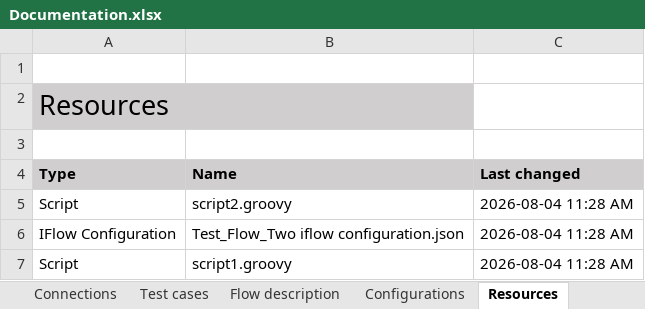
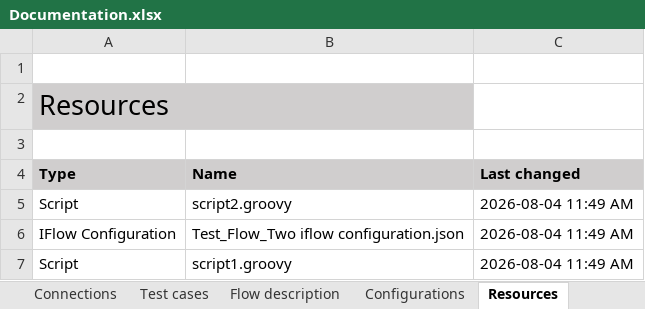
Before and after one commit to afl-figaf/cpi-repo, an Excel workbook: NewPackage/IntegrationFlow/Test_Flow_Two/Documentation.xlsx, sheet Resources, drawn as a sheet; values as stored, in another font and other column widths than the file's, no borders; the diff names each change by its address in the sheet, - before the commit and + after, or states it on an @@ line.

```diff
--- a/NewPackage/IntegrationFlow/Test_Flow_Two/Documentation.xlsx (sheet Resources)
+++ b/NewPackage/IntegrationFlow/Test_Flow_Two/Documentation.xlsx (sheet Resources)
-C5:C7 (Last changed): 2026-08-04 11:28 AM
+C5:C7 (Last changed): 2026-08-04 11:49 AM
```
Also changed, not shown: sheet Test cases, sheet Overview, NewPackage/IntegrationFlow/Test_Flow/Documentation.xlsx, 8 other files.
